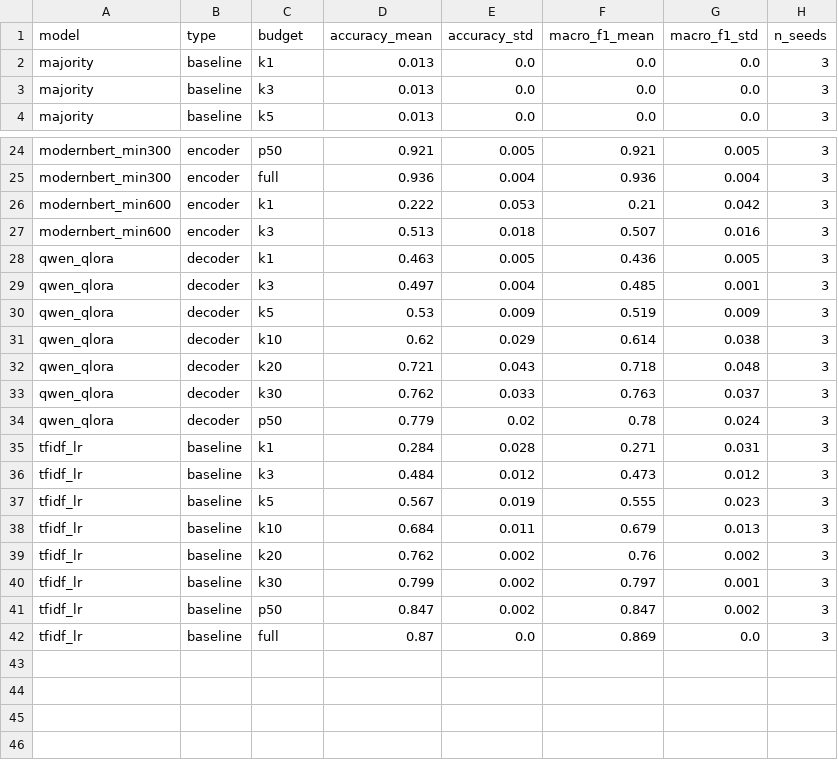
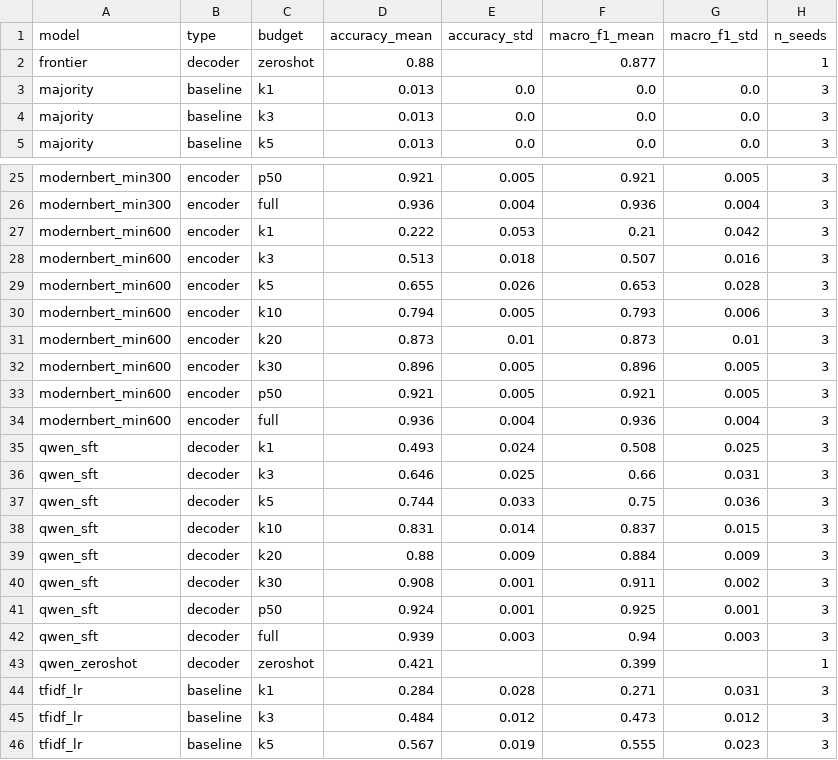
Before and after one commit to csugasi/DATASCI266-Banking77-Encoder-vs-Decoder, a CSV file: reports/summary_test.csv, drawn as a sheet; only a part is shown, gaps mark what is left out; the shorter side is filled out with more unchanged rows.

Commit message:
Add test summary file that included frontier claude-opus-5-5 model

```diff
--- a/reports/summary_test.csv
+++ b/reports/summary_test.csv
@@ -1,2 +1,3 @@
 model,type,budget,accuracy_mean,accuracy_std,macro_f1_mean,macro_f1_std,n_seeds
+frontier,decoder,zeroshot,0.88,,0.877,,1
 majority,baseline,k1,0.013,0.0,0.0,0.0,3
@@ -27,9 +28,17 @@ modernbert_min600,encoder,k1,0.222,0.053,0.21,0.042,3
 modernbert_min600,encoder,k3,0.513,0.018,0.507,0.016,3
-qwen_qlora,decoder,k1,0.463,0.005,0.436,0.005,3
-qwen_qlora,decoder,k3,0.497,0.004,0.485,0.001,3
-qwen_qlora,decoder,k5,0.53,0.009,0.519,0.009,3
-qwen_qlora,decoder,k10,0.62,0.029,0.614,0.038,3
-qwen_qlora,decoder,k20,0.721,0.043,0.718,0.048,3
-qwen_qlora,decoder,k30,0.762,0.033,0.763,0.037,3
-qwen_qlora,decoder,p50,0.779,0.02,0.78,0.024,3
+modernbert_min600,encoder,k5,0.655,0.026,0.653,0.028,3
+modernbert_min600,encoder,k10,0.794,0.005,0.793,0.006,3
+modernbert_min600,encoder,k20,0.873,0.01,0.873,0.01,3
+modernbert_min600,encoder,k30,0.896,0.005,0.896,0.005,3
+modernbert_min600,encoder,p50,0.921,0.005,0.921,0.005,3
+modernbert_min600,encoder,full,0.936,0.004,0.936,0.004,3
+qwen_sft,decoder,k1,0.493,0.024,0.508,0.025,3
+qwen_sft,decoder,k3,0.646,0.025,0.66,0.031,3
+qwen_sft,decoder,k5,0.744,0.033,0.75,0.036,3
+qwen_sft,decoder,k10,0.831,0.014,0.837,0.015,3
+qwen_sft,decoder,k20,0.88,0.009,0.884,0.009,3
+qwen_sft,decoder,k30,0.908,0.001,0.911,0.002,3
+qwen_sft,decoder,p50,0.924,0.001,0.925,0.001,3
+qwen_sft,decoder,full,0.939,0.003,0.94,0.003,3
+qwen_zeroshot,decoder,zeroshot,0.421,,0.399,,1
 tfidf_lr,baseline,k1,0.284,0.028,0.271,0.031,3
```
